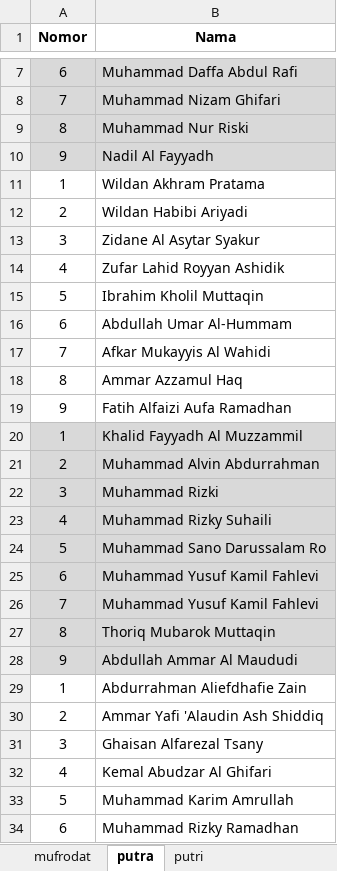
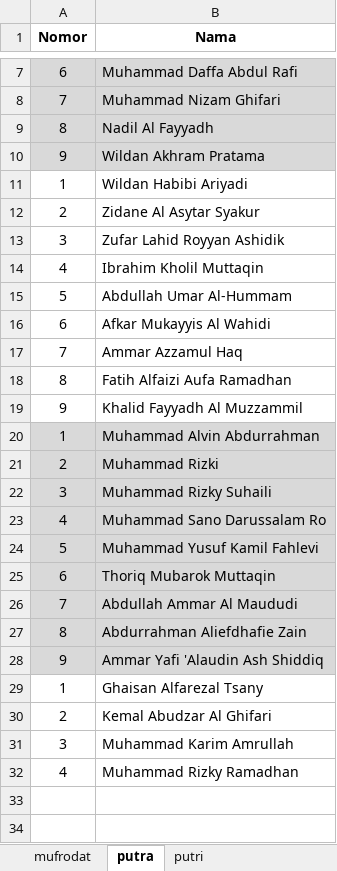
Before and after one commit to mzaini30/bahasa-terbaru, an Excel workbook: mufrodat.xlsx, sheet putra, drawn as a sheet; only a part is shown, gaps mark what is left out; values as stored, in another font and other column widths than the file's, no borders; removed rows and columns are numbered as before the commit, all else as after; the diff names each change by its address in the sheet, - before the commit and + after, or states it on an @@ line.

Commit message:
mufrodat save

```diff
--- a/mufrodat.xlsx (sheet putra)
+++ b/mufrodat.xlsx (sheet putra)
-row 9: 8 | Muhammad Nur Riski
-A9 (Nomor): 9
+A9 (Nomor): 8
-A10 (Nomor): 1
+A10 (Nomor): 9
-A10:B10 fill: none
+A10:B10 fill: #D9D9D9
-A11 (Nomor): 2
+A11 (Nomor): 1
-A12 (Nomor): 3
+A12 (Nomor): 2
-A13 (Nomor): 4
+A13 (Nomor): 3
-A14 (Nomor): 5
+A14 (Nomor): 4
-A15 (Nomor): 6
+A15 (Nomor): 5
-A16 (Nomor): 7
+A16 (Nomor): 6
-A17 (Nomor): 8
+A17 (Nomor): 7
-A18 (Nomor): 9
+A18 (Nomor): 8
-A19 (Nomor): 1
+A19 (Nomor): 9
-A19:B19 fill: #D9D9D9
+A19:B19 fill: none
-A20 (Nomor): 2
+A20 (Nomor): 1
-A21 (Nomor): 3
+A21 (Nomor): 2
-A22 (Nomor): 4
+A22 (Nomor): 3
-A23 (Nomor): 5
+A23 (Nomor): 4
-A24 (Nomor): 6
+A24 (Nomor): 5
-row 26: 7 | Muhammad Yusuf Kamil Fahlevi
-A25 (Nomor): 8
+A25 (Nomor): 6
-A26 (Nomor): 9
+A26 (Nomor): 7
-A27 (Nomor): 1
+A27 (Nomor): 8
-A27:B28 fill: none
+A27:B28 fill: #D9D9D9
-A28 (Nomor): 2
+A28 (Nomor): 9
-A29 (Nomor): 3
+A29 (Nomor): 1
-A30 (Nomor): 4
+A30 (Nomor): 2
-A31 (Nomor): 5
+A31 (Nomor): 3
-A32 (Nomor): 6
+A32 (Nomor): 4
```
